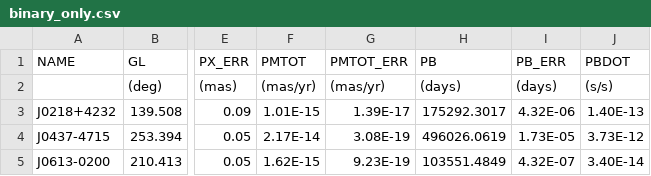
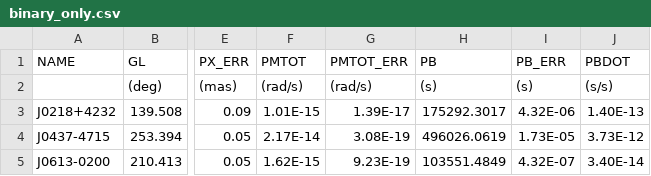
Before and after one commit to thomasdonlon/Empirical_Model_MSP_Spindown_Accels, a CSV file: v1/binary_only.csv, drawn as a sheet; only a part is shown, gaps mark what is left out; the diff names each change by its address in the sheet, - before the commit and + after, or states it on an @@ line.

Commit message:
fix units

```diff
--- a/v1/binary_only.csv
+++ b/v1/binary_only.csv
-F2 (PMTOT): (mas/yr)
+F2 (PMTOT): (rad/s)
-G2 (PMTOT_ERR): (mas/yr)
+G2 (PMTOT_ERR): (rad/s)
-H2 (PB): (days)
+H2 (PB): (s)
-I2 (PB_ERR): (days)
+I2 (PB_ERR): (s)
```
